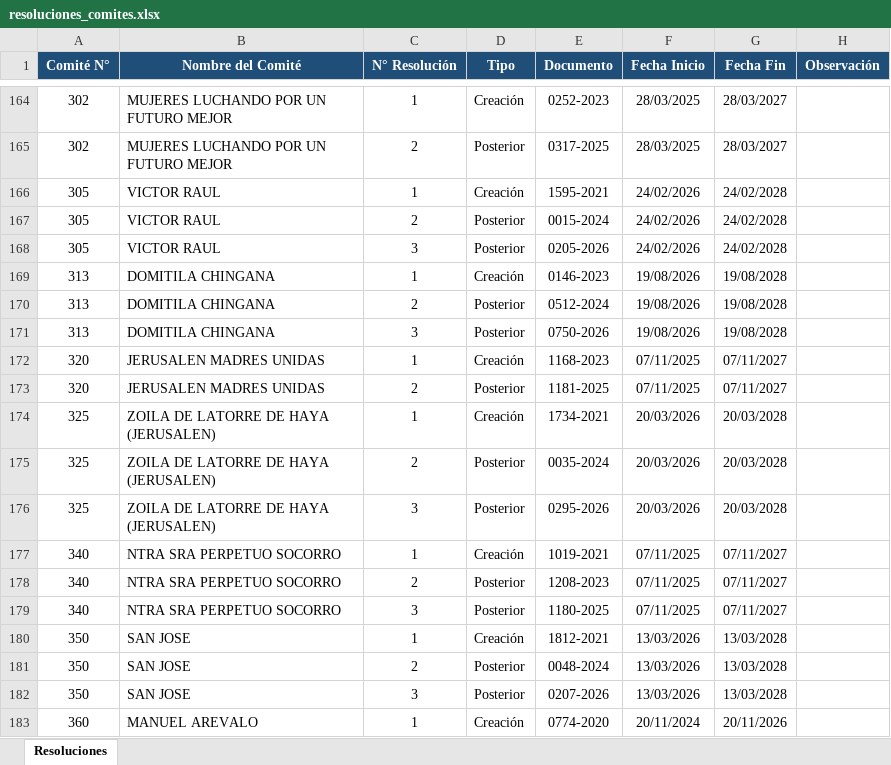
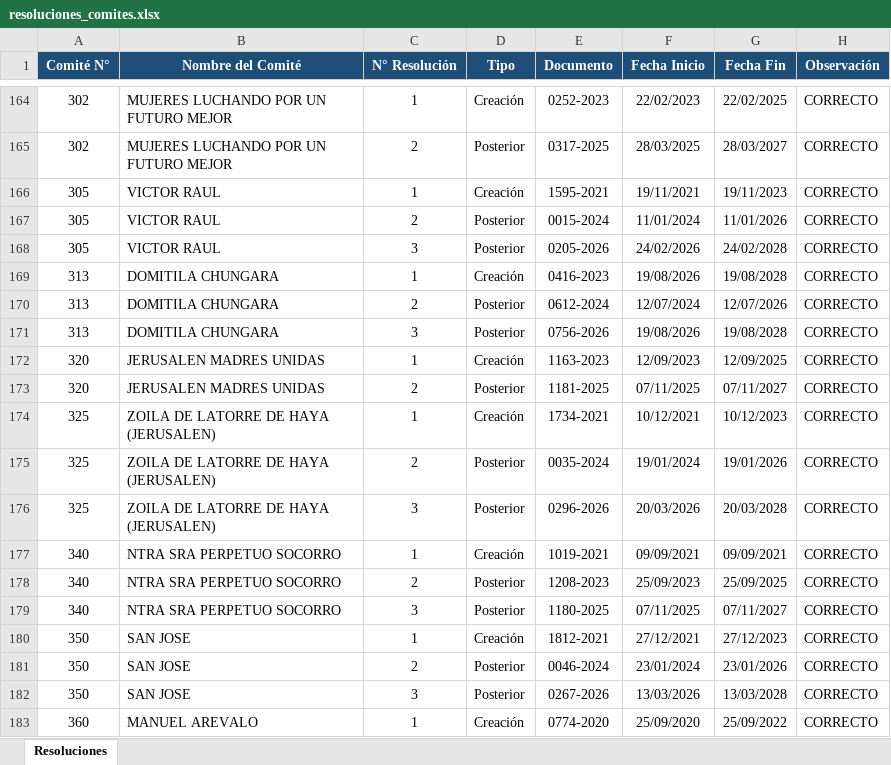
Before and after one commit to Alex300VA24/MDEProvale, an Excel workbook: resoluciones_comites.xlsx, sheet Resoluciones, drawn as a sheet; only a part is shown, gaps mark what is left out; values as stored, in another font and other column widths than the file's, no borders; the diff covers the shown part only; the diff names each change by its address in the sheet, - before the commit and + after, or states it on an @@ line.

```diff
--- a/resoluciones_comites.xlsx (sheet Resoluciones)
+++ b/resoluciones_comites.xlsx (sheet Resoluciones)
-F164 (Fecha Inicio): 28/03/2025
+F164 (Fecha Inicio): 22/02/2023
-G164 (Fecha Fin): 28/03/2027
+G164 (Fecha Fin): 22/02/2025
-H164:H183 (Observación): (empty)
+H164:H183 (Observación): CORRECTO
-F166 (Fecha Inicio): 24/02/2026
+F166 (Fecha Inicio): 19/11/2021
-G166 (Fecha Fin): 24/02/2028
+G166 (Fecha Fin): 19/11/2023
-F167 (Fecha Inicio): 24/02/2026
+F167 (Fecha Inicio): 11/01/2024
-G167 (Fecha Fin): 24/02/2028
+G167 (Fecha Fin): 11/01/2026
-B169:B171 (Nombre del Comité): DOMITILA CHINGANA
+B169:B171 (Nombre del Comité): DOMITILA CHUNGARA
-E169 (Documento): 0146-2023
+E169 (Documento): 0416-2023
-E170 (Documento): 0512-2024
+E170 (Documento): 0612-2024
-F170 (Fecha Inicio): 19/08/2026
+F170 (Fecha Inicio): 12/07/2024
-G170 (Fecha Fin): 19/08/2028
+G170 (Fecha Fin): 12/07/2026
-E171 (Documento): 0750-2026
+E171 (Documento): 0756-2026
-E172 (Documento): 1168-2023
+E172 (Documento): 1163-2023
-F172 (Fecha Inicio): 07/11/2025
+F172 (Fecha Inicio): 12/09/2023
-G172 (Fecha Fin): 07/11/2027
+G172 (Fecha Fin): 12/09/2025
-F174 (Fecha Inicio): 20/03/2026
+F174 (Fecha Inicio): 10/12/2021
-G174 (Fecha Fin): 20/03/2028
+G174 (Fecha Fin): 10/12/2023
-F175 (Fecha Inicio): 20/03/2026
+F175 (Fecha Inicio): 19/01/2024
-G175 (Fecha Fin): 20/03/2028
+G175 (Fecha Fin): 19/01/2026
-E176 (Documento): 0295-2026
+E176 (Documento): 0296-2026
-F177 (Fecha Inicio): 07/11/2025
+F177 (Fecha Inicio): 09/09/2021
-G177 (Fecha Fin): 07/11/2027
+G177 (Fecha Fin): 09/09/2021
-F178 (Fecha Inicio): 07/11/2025
+F178 (Fecha Inicio): 25/09/2023
-G178 (Fecha Fin): 07/11/2027
+G178 (Fecha Fin): 25/09/2025
-F180 (Fecha Inicio): 13/03/2026
+F180 (Fecha Inicio): 27/12/2021
-G180 (Fecha Fin): 13/03/2028
+G180 (Fecha Fin): 27/12/2023
-E181 (Documento): 0048-2024
+E181 (Documento): 0046-2024
-F181 (Fecha Inicio): 13/03/2026
+F181 (Fecha Inicio): 23/01/2024
-G181 (Fecha Fin): 13/03/2028
+G181 (Fecha Fin): 23/01/2026
-E182 (Documento): 0207-2026
+E182 (Documento): 0267-2026
-F183 (Fecha Inicio): 20/11/2024
+F183 (Fecha Inicio): 25/09/2020
-G183 (Fecha Fin): 20/11/2026
+G183 (Fecha Fin): 25/09/2022
```
Also changed, not shown: 158 edited cells elsewhere in this sheet, 36 other files.
